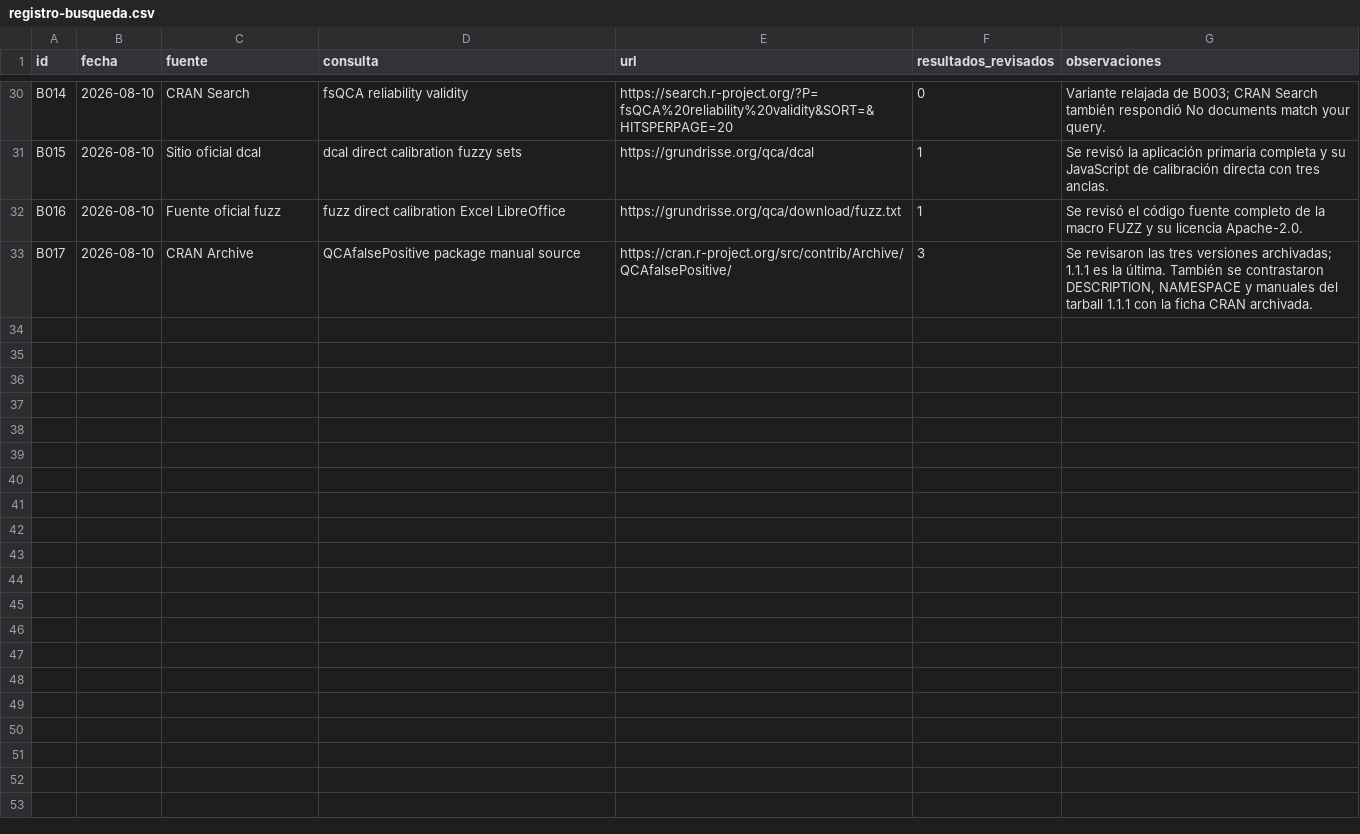
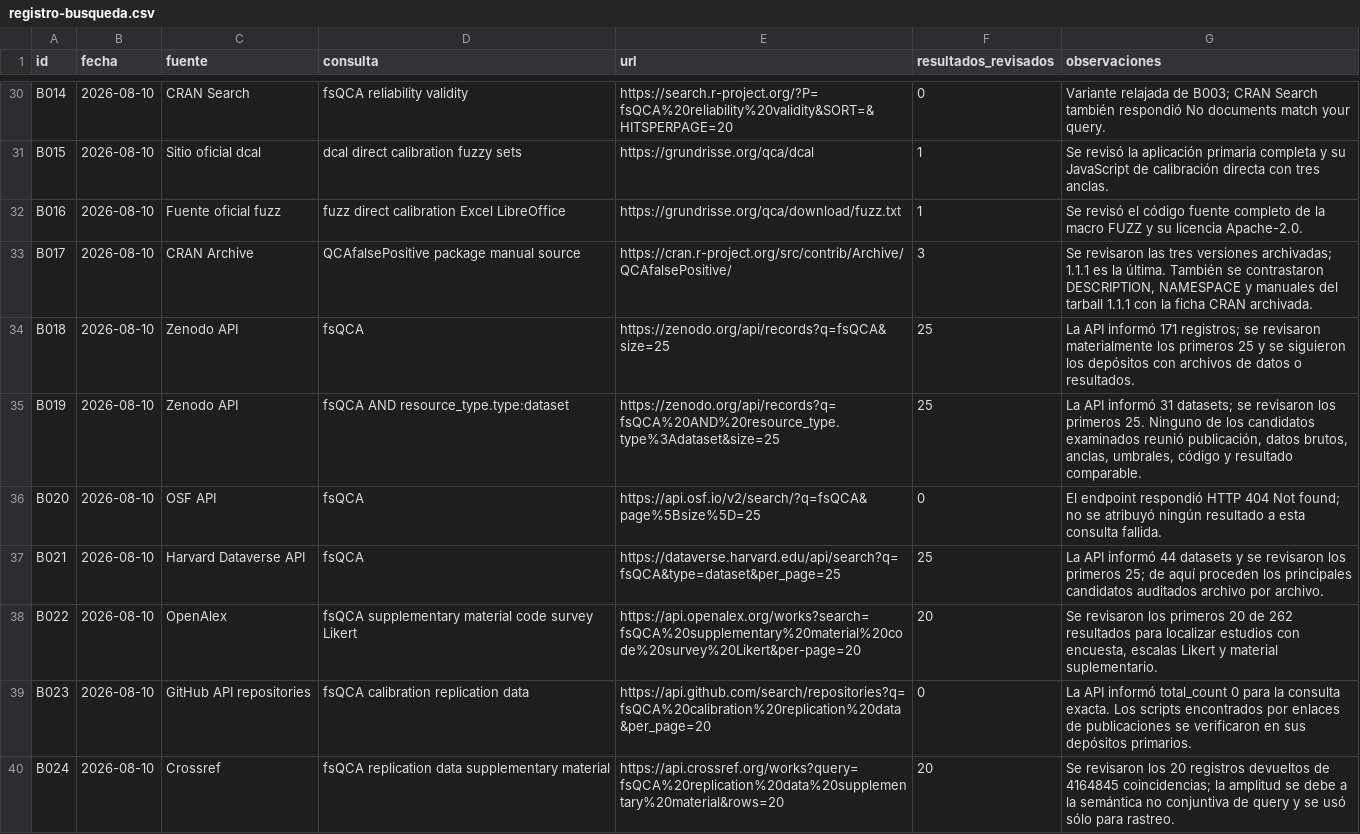
Before and after one commit to jnverbel/fsqca-calibrador, a CSV file: docs/validacion/registro-busqueda.csv, drawn as a sheet; only a part is shown, gaps mark what is left out; the diff covers the shown part only.

```diff
--- a/docs/validacion/registro-busqueda.csv
+++ b/docs/validacion/registro-busqueda.csv
@@ -33 +33,8 @@ B016,2026-08-10,Fuente oficial fuzz,fuzz direct calibration Excel LibreOffice,ht
 B017,2026-08-10,CRAN Archive,QCAfalsePositive package manual source,https://cran.r-project.org/src/contrib/Archive/QCAfalsePositive/,3,"Se revisaron las tres versiones archivadas; 1.1.1 es la última. También se contrastaron DESCRIPTION, NAMESPACE y manuales del tarball 1.1.1 con la ficha CRAN archivada."
+B018,2026-08-10,Zenodo API,fsQCA,https://zenodo.org/api/records?q=fsQCA&size=25,25,"La API informó 171 registros; se revisaron materialmente los primeros 25 y se siguieron los depósitos con archivos de datos o resultados."
+B019,2026-08-10,Zenodo API,fsQCA AND resource_type.type:dataset,https://zenodo.org/api/records?q=fsQCA%20AND%20resource_type.type%3Adataset&size=25,25,"La API informó 31 datasets; se revisaron los primeros 25. Ninguno de los candidatos examinados reunió publicación, datos brutos, anclas, umbrales, código y resultado comparable."
+B020,2026-08-10,OSF API,fsQCA,https://api.osf.io/v2/search/?q=fsQCA&page%5Bsize%5D=25,0,"El endpoint respondió HTTP 404 Not found; no se atribuyó ningún resultado a esta consulta fallida."
+B021,2026-08-10,Harvard Dataverse API,fsQCA,https://dataverse.harvard.edu/api/search?q=fsQCA&type=dataset&per_page=25,25,"La API informó 44 datasets y se revisaron los primeros 25; de aquí proceden los principales candidatos auditados archivo por archivo."
+B022,2026-08-10,OpenAlex,fsQCA supplementary material code survey Likert,https://api.openalex.org/works?search=fsQCA%20supplementary%20material%20code%20survey%20Likert&per-page=20,20,"Se revisaron los primeros 20 de 262 resultados para localizar estudios con encuesta, escalas Likert y material suplementario."
+B023,2026-08-10,GitHub API repositories,fsQCA calibration replication data,https://api.github.com/search/repositories?q=fsQCA%20calibration%20replication%20data&per_page=20,0,"La API informó total_count 0 para la consulta exacta. Los scripts encontrados por enlaces de publicaciones se verificaron en sus depósitos primarios."
+B024,2026-08-10,Crossref,fsQCA replication data supplementary material,https://api.crossref.org/works?query=fsQCA%20replication%20data%20supplementary%20material&rows=20,20,"Se revisaron los 20 registros devueltos de 4164845 coincidencias; la amplitud se debe a la semántica no conjuntiva de query y se usó sólo para rastreo."
```
Also changed, not shown: 6 added rows elsewhere in this file, 4 other files.
